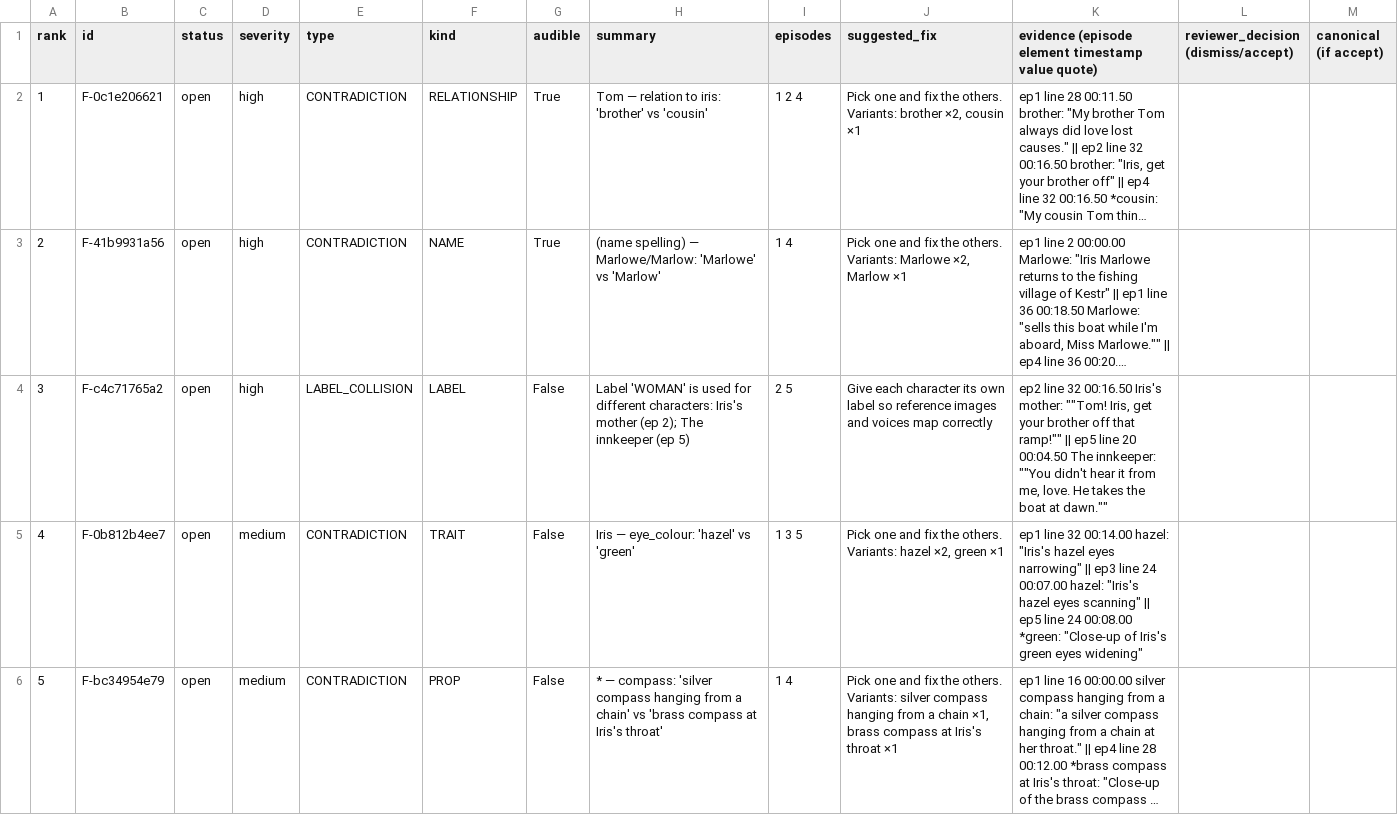
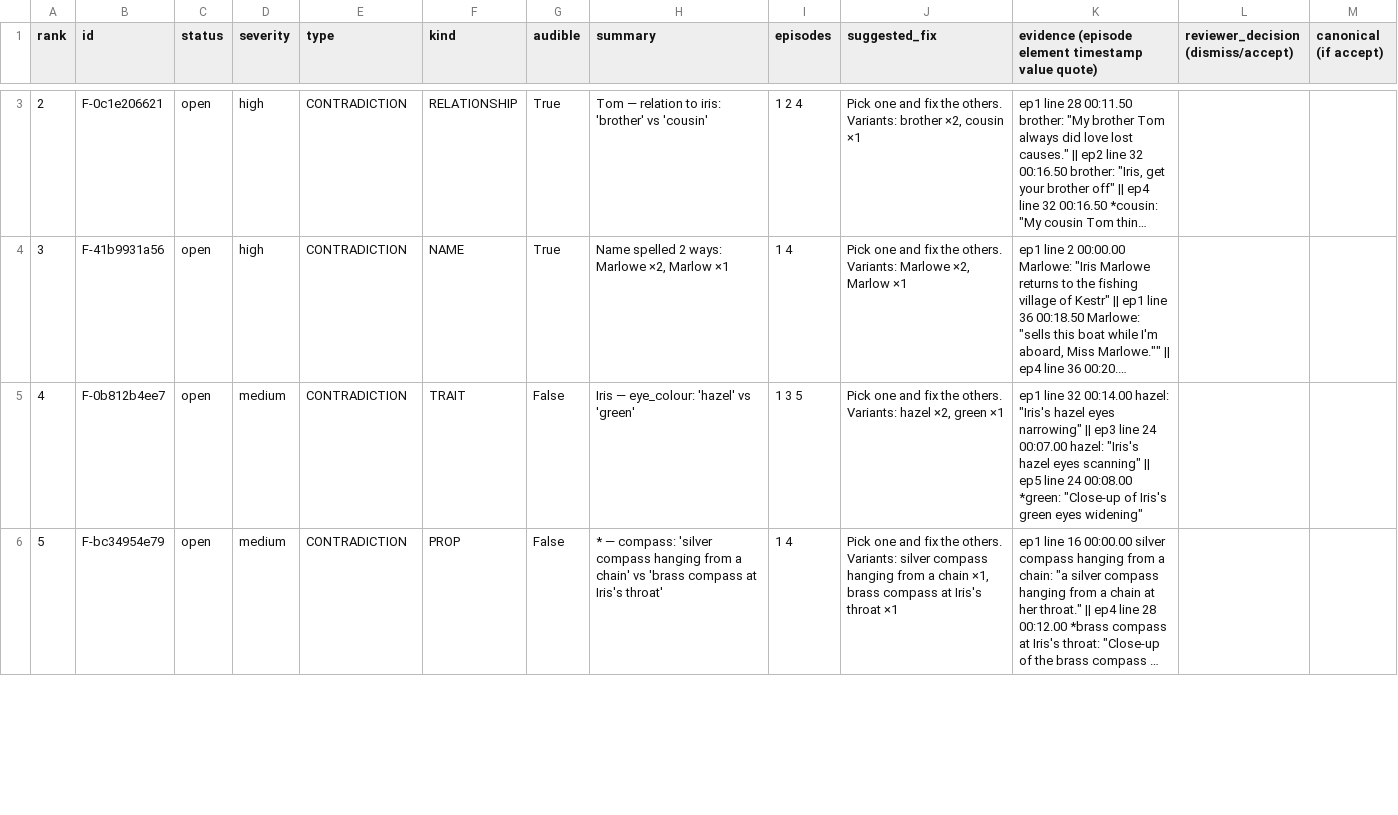
Before and after one commit to shubham-nare/microdrama-continuity-checker, a CSV file: demo/output/heldout_run/flags.csv, drawn as a sheet; only a part is shown, gaps mark what is left out; long unchanged cells end in …; removed rows and columns are numbered as before the commit, all else as after; the diff covers the shown part only; the diff names each change by its address in the sheet, - before the commit and + after, or states it on an @@ line.

```diff
--- a/demo/output/heldout_run/flags.csv
+++ b/demo/output/heldout_run/flags.csv
@@ column A (rank) renumbered between rows 3 and 4 @@
-H4 (summary): (name spelling) — Marlowe/Marlow: 'Marlowe' vs 'Marlow'
+H4 (summary): Name spelled 2 ways: Marlowe ×2, Marlow ×1
-row 4: 3 | F-c4c71765a2 | open | high | LABEL_COLLISION | LABEL | False | Label 'WOMAN' is used for different characters: Iris's mother (ep 2); The innkeeper (ep 5) | 2 5 | Give each character its own label so reference images and voices map correctly | ep2 line 32 00:16.50 Iris's mother: ""Tom! Iris, get your brother off that ramp!"" || ep5 line 20 00:04.50 The innkeeper: ""You didn't hear it from me, love. He takes the boat at dawn.""
```
Also changed, not shown: 1 added row elsewhere in this file, demo/gate_output/flags.csv, demo/output/_mutated_run/flags.csv, 22 other files.
